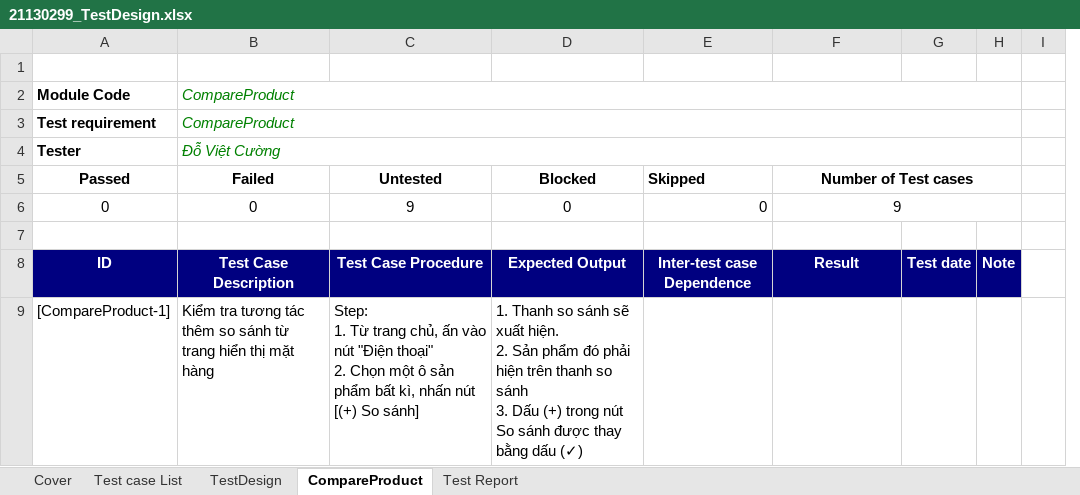
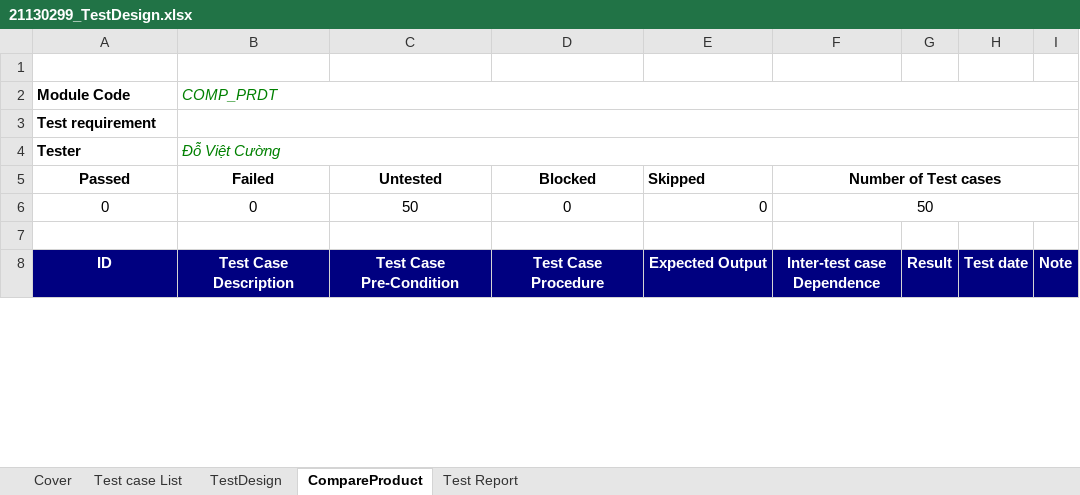
Before and after one commit to tuan0919/tester-2024, an Excel workbook: 21130299_TestDesign.xlsx, sheet CompareProduct, drawn as a sheet; only a part is shown; values as stored, in another font and other column widths than the file's, no borders; table styles not drawn; removed rows and columns are numbered as before the commit, all else as after; ↵ is a line break in a cell; the diff covers the shown part only; the diff names each change by its address in the sheet, - before the commit and + after, or states it on an @@ line.

Commit message:
Update SRS & Test Design

```diff
--- a/21130299_TestDesign.xlsx (sheet CompareProduct)
+++ b/21130299_TestDesign.xlsx (sheet CompareProduct)
+column G, row 8: Result
-column I, empty
-B2 (Failed): CompareProduct
+B2 (Failed): COMP_PRDT
-B3 (Failed): CompareProduct
+B3 (Failed): (empty)
-C6 (Untested): 9
+C6 (Untested): 50
-F6 (Number of Test cases): 9
+F6 (Number of Test cases): 50
-C8 (Untested): Test Case Procedure
+C8 (Untested): Test Case Pre-Condition
-D8 (Blocked): Expected Output
+D8 (Blocked): Test Case Procedure
-E8 (Skipped): Inter-test case Dependence
+E8 (Skipped): Expected Output
-F8 (Number of Test cases): Result
+F8 (Number of Test cases): Inter-test case Dependence
-row 9: [CompareProduct-1] | Kiểm tra tương tác thêm so sánh từ trang hiển thị mặt hàng | Step: ↵ 1. Từ trang chủ, ấn vào nút "Điện thoại" ↵ 2. Chọn một ô sản phẩm bất kì, nhấn nút [(+) So sánh] | 1. Thanh so sánh sẽ xuất hiện. ↵ 2. Sản phẩm đó phải hiện trên thanh so sánh ↵ 3. Dấu (+) trong nút So sánh được thay bằng dấu (✓)
```
Also changed, not shown: 28 added rows and 3 removed rows elsewhere in this sheet, sheet TestDesign, sheet Cover, sheet Test case List, formulas that keep their value, 1 other file.
